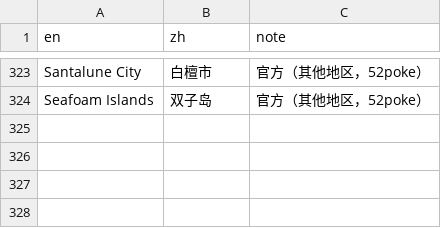
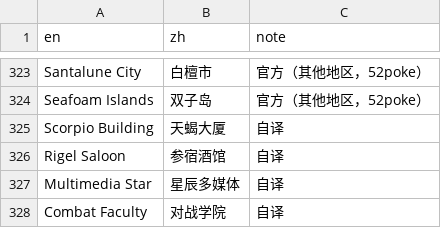
Before and after one commit to 1596941391qq/pokemon-reloaded-zh, a TSV file: glossary/places.tsv, drawn as a sheet; only a part is shown, gaps mark what is left out; the diff names each change by its address in the sheet, - before the commit and + after, or states it on an @@ line.

```diff
--- a/glossary/places.tsv
+++ b/glossary/places.tsv
+row 325: Scorpio Building | 天蝎大厦 | 自译
+row 326: Rigel Saloon | 参宿酒馆 | 自译
+row 327: Multimedia Star | 星辰多媒体 | 自译
+row 328: Combat Faculty | 对战学院 | 自译
```
Also changed, not shown: 2 other files.
